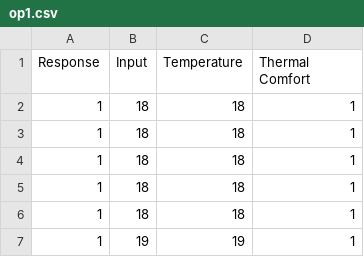
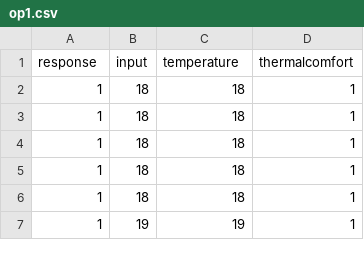
Before and after one commit to noukhezahmed/GORD-project, a CSV file: op1.csv, drawn as a sheet; only a part is shown.

Commit message:
Update op1.csv

```diff
--- a/op1.csv
+++ b/op1.csv
@@ -1,2 +1,2 @@
-Response,Input,Temperature,Thermal Comfort
+response,input,temperature,thermalcomfort
 1,18,18,1
```
